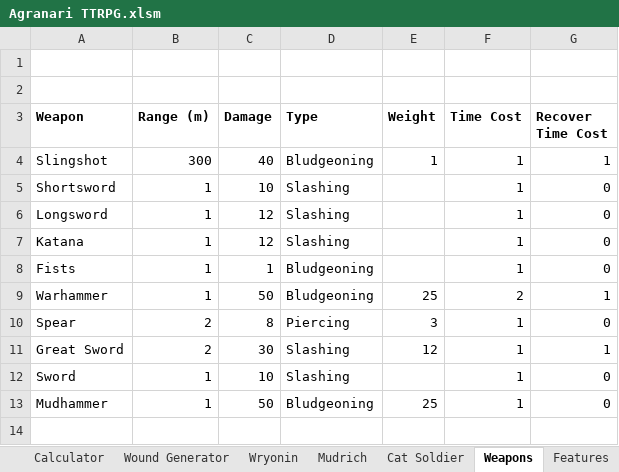
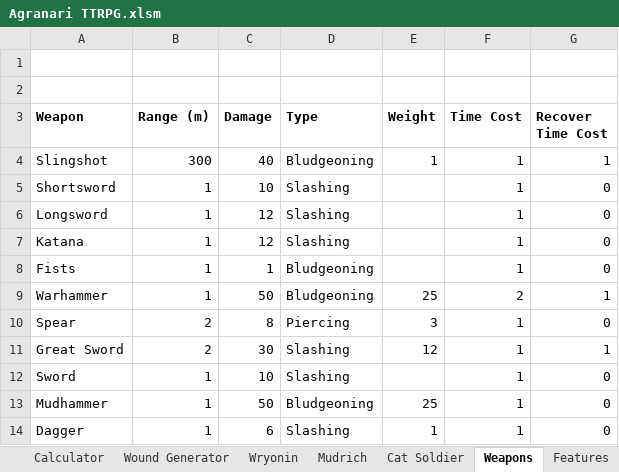
Before and after one commit to shieldgenerator7/AgranariTTRPG, an Excel workbook: Agranari TTRPG.xlsm, sheet Weapons, drawn as a sheet; values as stored, in another font and other column widths than the file's, no borders; the diff names each change by its address in the sheet, - before the commit and + after, or states it on an @@ line.

```diff
--- a/Agranari TTRPG.xlsm (sheet Weapons)
+++ b/Agranari TTRPG.xlsm (sheet Weapons)
+row 14: Dagger | 1 | 6 | Slashing | 1 | 1 | 0
```
Also changed, not shown: sheet Calculator, sheet Wryonin, sheet Cat Soldier, sheet _TMPLT_Character, sheet Mudrich, sheet STAT COSTS, 1 more sheet, other sheet tabs, formulas that keep their value, hidden cells, charts or pictures, 1 other file.
